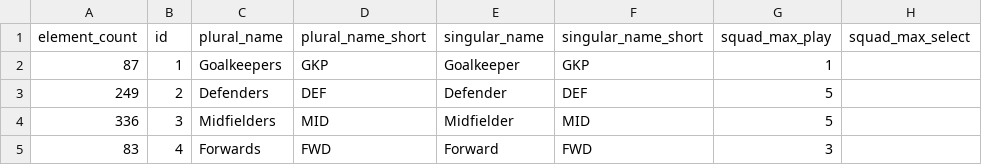
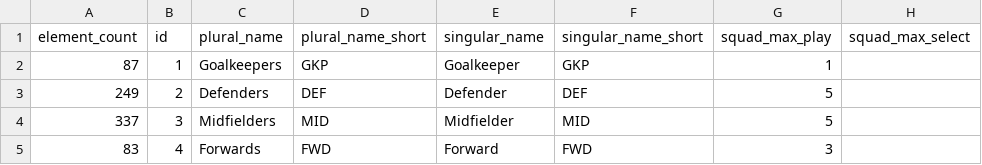
Before and after one commit to kungfu581-art/FPL-DATA-V1, a CSV file: data/positions.csv, drawn as a sheet; only a part is shown; the diff names each change by its address in the sheet, - before the commit and + after, or states it on an @@ line.

```diff
--- a/data/positions.csv
+++ b/data/positions.csv
-A4 (element_count): 336
+A4 (element_count): 337
```
Also changed, not shown: data/players.csv, data/teams.csv, 4 other files.
